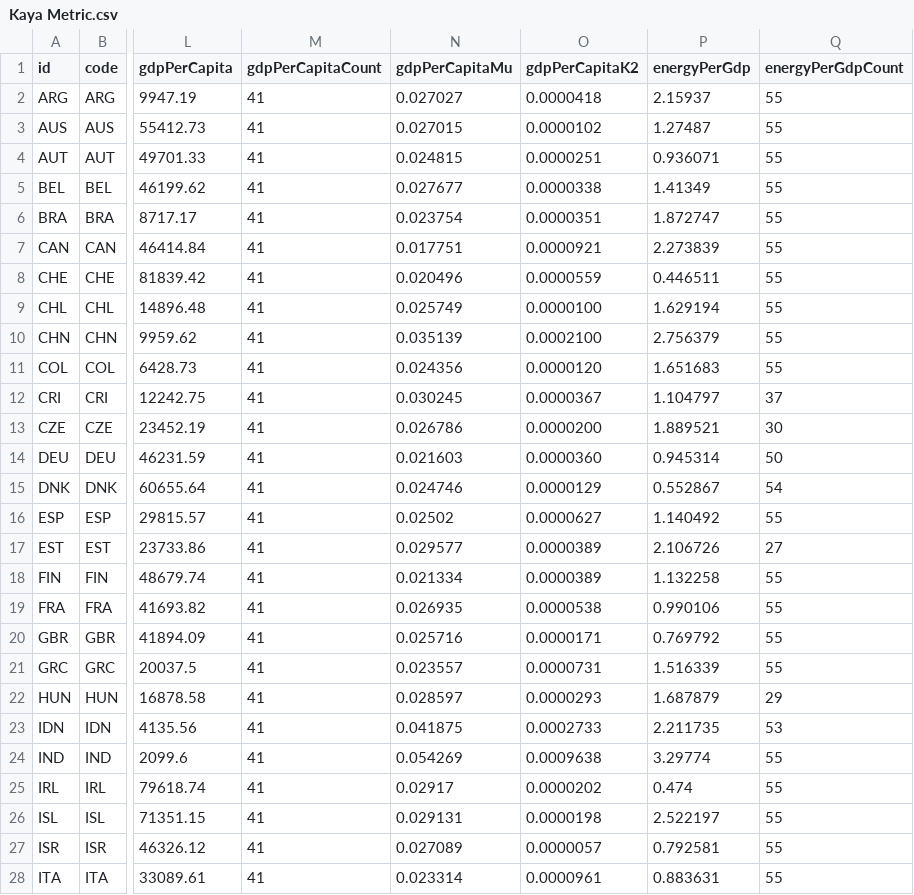
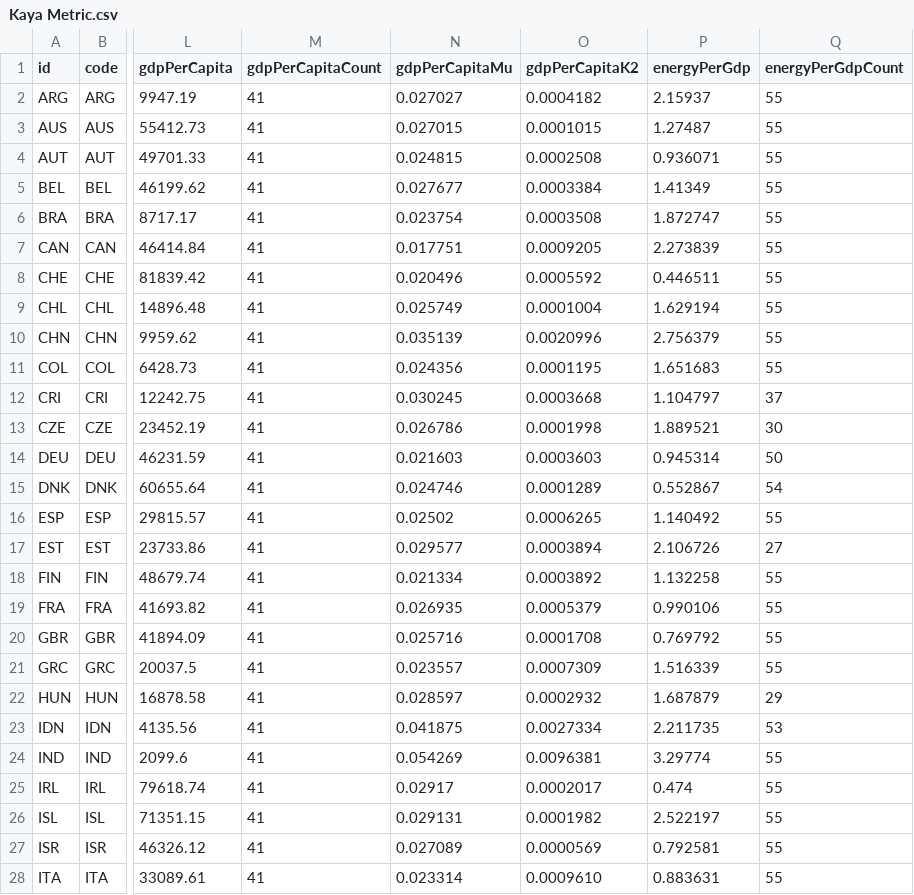
Before and after one commit to Whatever-r/Hanzhe_IP_Github, a CSV file: data/Kaya Metric.csv, drawn as a sheet; only a part is shown, gaps mark what is left out; the diff covers the shown part only; the diff names each change by its address in the sheet, - before the commit and + after, or states it on an @@ line.

```diff
--- a/data/Kaya Metric.csv
+++ b/data/Kaya Metric.csv
-O2 (gdpPerCapitaK2): 0.0000418
+O2 (gdpPerCapitaK2): 0.0004182
-O3 (gdpPerCapitaK2): 0.0000102
+O3 (gdpPerCapitaK2): 0.0001015
-O4 (gdpPerCapitaK2): 0.0000251
+O4 (gdpPerCapitaK2): 0.0002508
-O5 (gdpPerCapitaK2): 0.0000338
+O5 (gdpPerCapitaK2): 0.0003384
-O6 (gdpPerCapitaK2): 0.0000351
+O6 (gdpPerCapitaK2): 0.0003508
-O7 (gdpPerCapitaK2): 0.0000921
+O7 (gdpPerCapitaK2): 0.0009205
-O8 (gdpPerCapitaK2): 0.0000559
+O8 (gdpPerCapitaK2): 0.0005592
-O9 (gdpPerCapitaK2): 0.0000100
+O9 (gdpPerCapitaK2): 0.0001004
-O10 (gdpPerCapitaK2): 0.0002100
+O10 (gdpPerCapitaK2): 0.0020996
-O11 (gdpPerCapitaK2): 0.0000120
+O11 (gdpPerCapitaK2): 0.0001195
-O12 (gdpPerCapitaK2): 0.0000367
+O12 (gdpPerCapitaK2): 0.0003668
-O13 (gdpPerCapitaK2): 0.0000200
+O13 (gdpPerCapitaK2): 0.0001998
-O14 (gdpPerCapitaK2): 0.0000360
+O14 (gdpPerCapitaK2): 0.0003603
-O15 (gdpPerCapitaK2): 0.0000129
+O15 (gdpPerCapitaK2): 0.0001289
-O16 (gdpPerCapitaK2): 0.0000627
+O16 (gdpPerCapitaK2): 0.0006265
-O17 (gdpPerCapitaK2): 0.0000389
+O17 (gdpPerCapitaK2): 0.0003894
-O18 (gdpPerCapitaK2): 0.0000389
+O18 (gdpPerCapitaK2): 0.0003892
-O19 (gdpPerCapitaK2): 0.0000538
+O19 (gdpPerCapitaK2): 0.0005379
-O20 (gdpPerCapitaK2): 0.0000171
+O20 (gdpPerCapitaK2): 0.0001708
-O21 (gdpPerCapitaK2): 0.0000731
+O21 (gdpPerCapitaK2): 0.0007309
-O22 (gdpPerCapitaK2): 0.0000293
+O22 (gdpPerCapitaK2): 0.0002932
-O23 (gdpPerCapitaK2): 0.0002733
+O23 (gdpPerCapitaK2): 0.0027334
-O24 (gdpPerCapitaK2): 0.0009638
+O24 (gdpPerCapitaK2): 0.0096381
-O25 (gdpPerCapitaK2): 0.0000202
+O25 (gdpPerCapitaK2): 0.0002017
-O26 (gdpPerCapitaK2): 0.0000198
+O26 (gdpPerCapitaK2): 0.0001982
-O27 (gdpPerCapitaK2): 0.0000057
+O27 (gdpPerCapitaK2): 0.0000569
-O28 (gdpPerCapitaK2): 0.0000961
+O28 (gdpPerCapitaK2): 0.0009610
```
Also changed, not shown: 19 edited cells elsewhere in this file, 2 other files.
